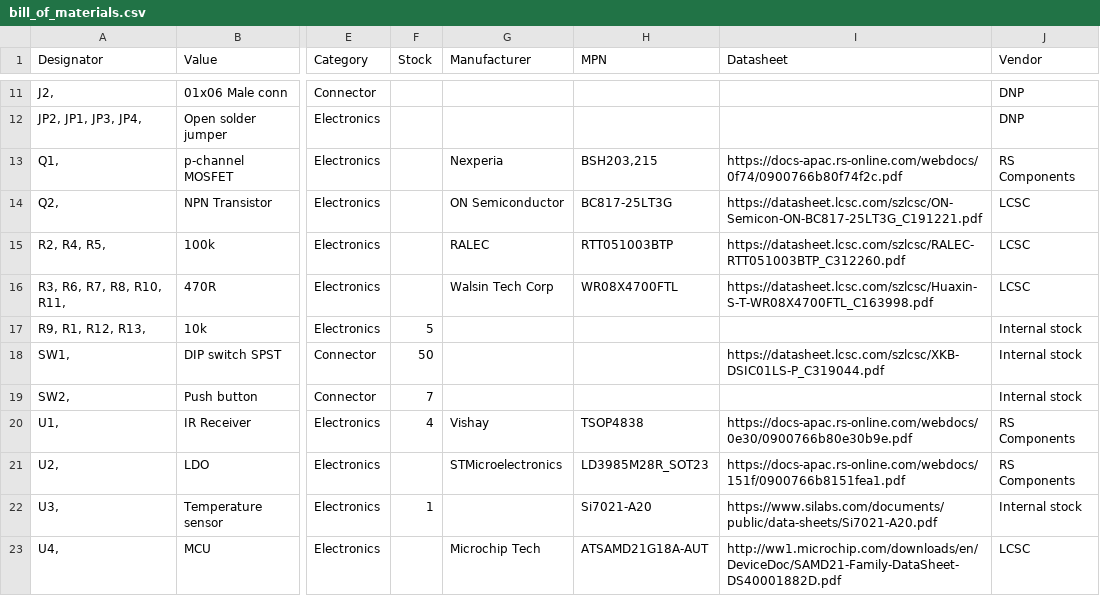
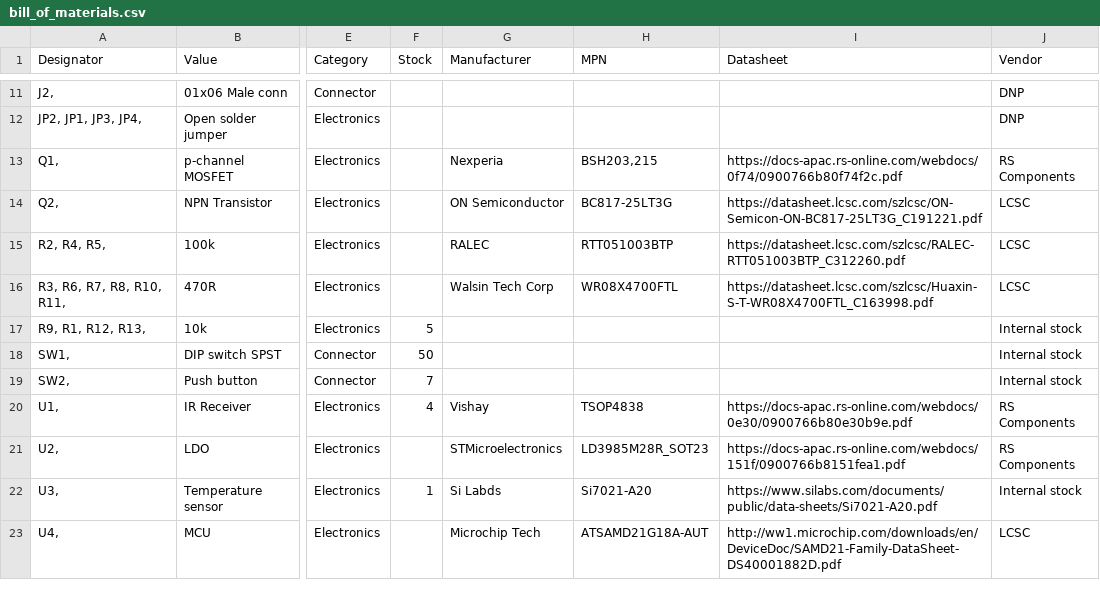
Before and after one commit to hutscape/pine, a CSV file: _data/bill_of_materials.csv, drawn as a sheet; only a part is shown, gaps mark what is left out; the diff names each change by its address in the sheet, - before the commit and + after, or states it on an @@ line.

Commit message:
[design] Cleanup BOM

```diff
--- a/_data/bill_of_materials.csv
+++ b/_data/bill_of_materials.csv
-I18 (Datasheet): https://datasheet.lcsc.com/szlcsc/XKB-DSIC01LS-P_C319044.pdf
+I18 (Datasheet): (empty)
-G22 (Manufacturer): (empty)
+G22 (Manufacturer): Si Labds
```
Also changed, not shown: 3 other files.
